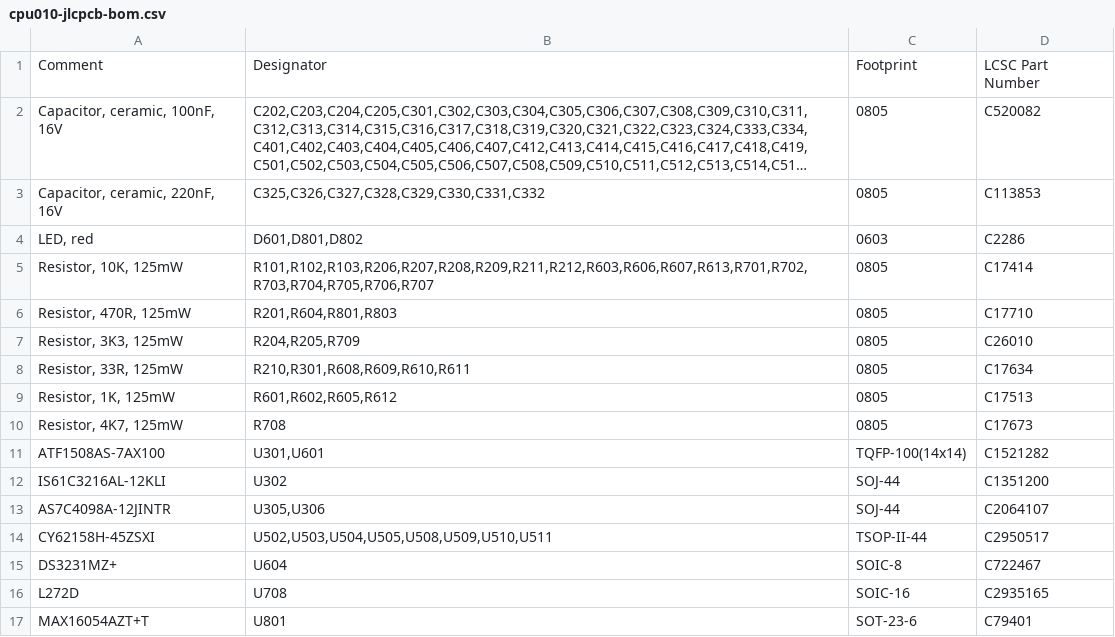
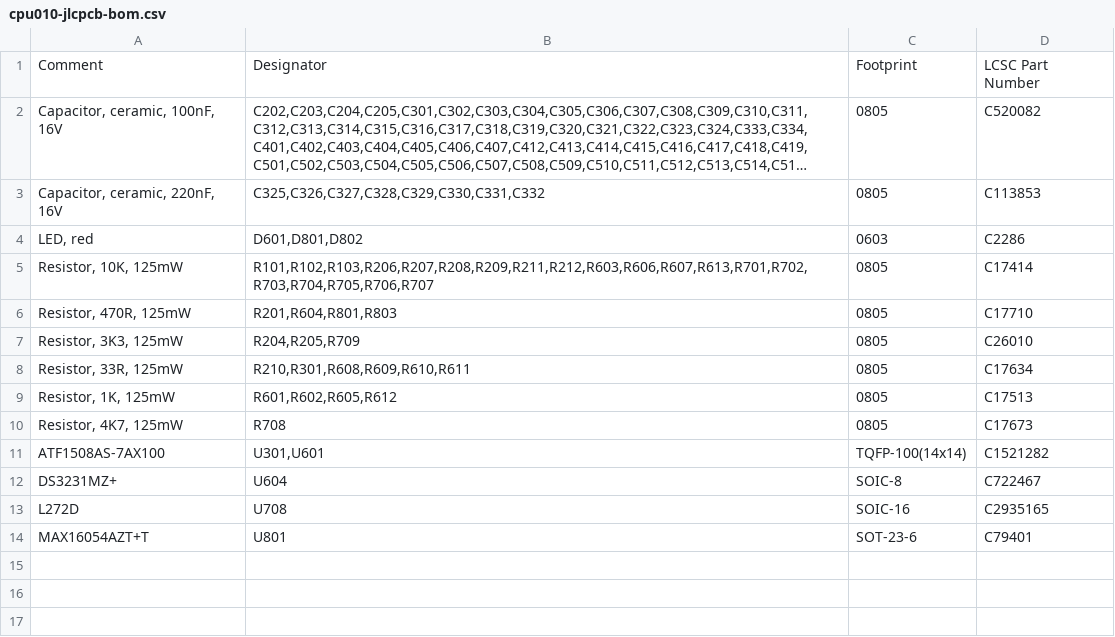
Before and after one commit to thorpej/pg68k, a CSV file: cpu010/design-files/cpu010-jlcpcb-bom.csv, drawn as a sheet; long unchanged cells end in ….

```diff
--- a/cpu010/design-files/cpu010-jlcpcb-bom.csv
+++ b/cpu010/design-files/cpu010-jlcpcb-bom.csv
@@ -11,5 +11,2 @@ Comment,Designator,Footprint,LCSC Part Number
 ATF1508AS-7AX100,"U301,U601",TQFP-100(14x14),C1521282
-IS61C3216AL-12KLI,U302,SOJ-44,C1351200
-AS7C4098A-12JINTR,"U305,U306",SOJ-44,C2064107
-CY62158H-45ZSXI,"U502,U503,U504,U505,U508,U509,U510,U511",TSOP-II-44,C2950517
 DS3231MZ+,U604,SOIC-8,C722467
```
Also changed, not shown: cpu010/design-files/cpu010-jlcpcb-cpl.csv.
